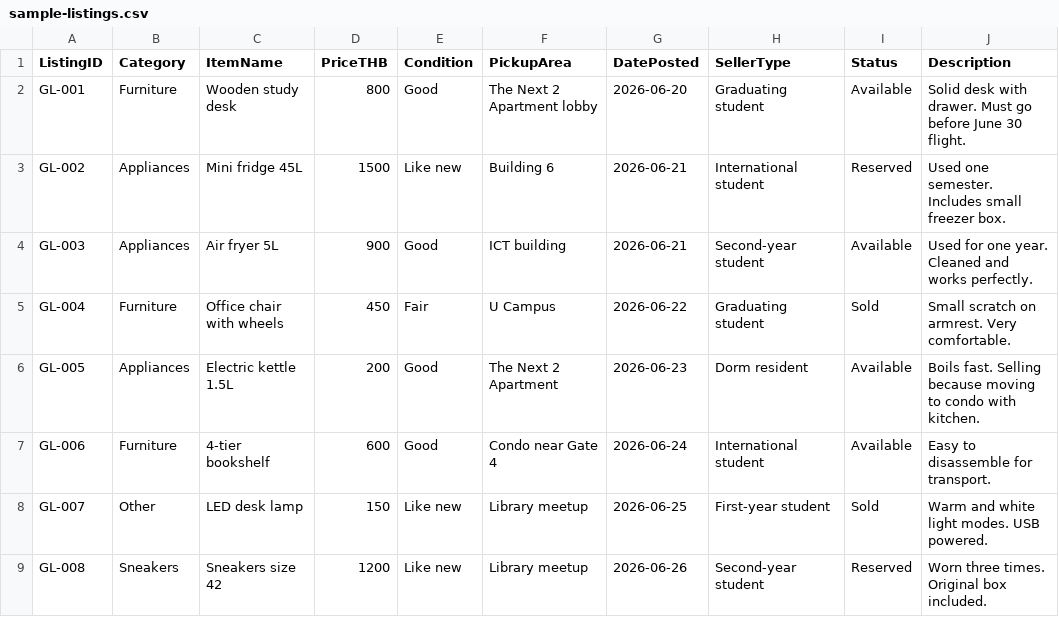
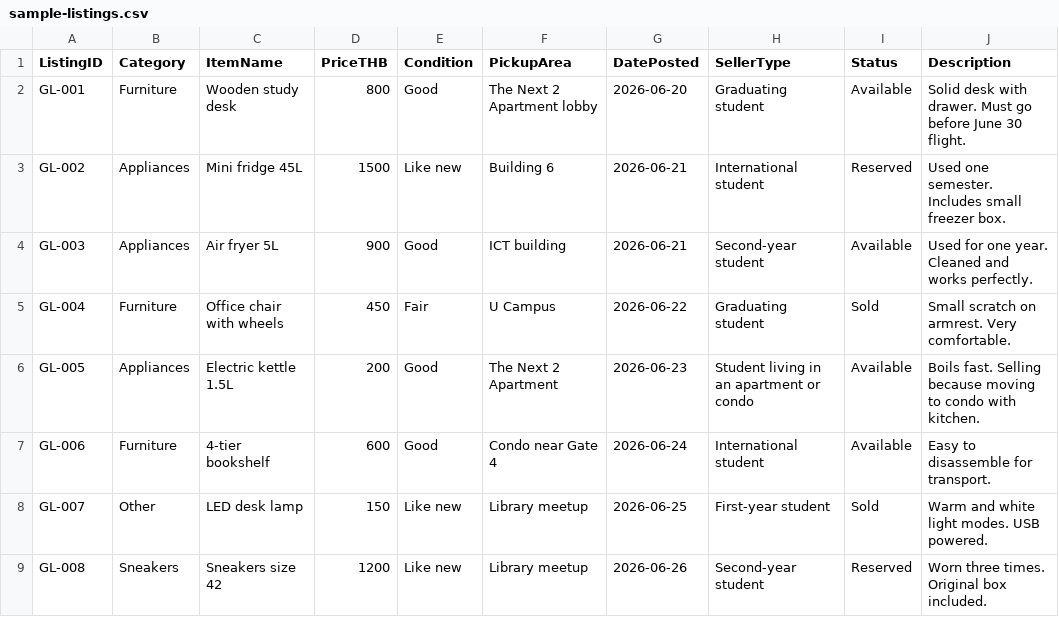
Before and after one commit to ruinogenesis/ICT111-Gravity-MVP, a CSV file: data/sample-listings.csv, drawn as a sheet.

Commit message:
Update sample-listings.csv

```diff
--- a/data/sample-listings.csv
+++ b/data/sample-listings.csv
@@ -5,3 +5,3 @@ GL-003,Appliances,Air fryer 5L,900,Good,ICT building,2026-06-21,Second-year stud
 GL-004,Furniture,Office chair with wheels,450,Fair,U Campus,2026-06-22,Graduating student,Sold,Small scratch on armrest. Very comfortable.
-GL-005,Appliances,Electric kettle 1.5L,200,Good,The Next 2 Apartment,2026-06-23,Dorm resident,Available,Boils fast. Selling because moving to condo with kitchen.
+GL-005,Appliances,Electric kettle 1.5L,200,Good,The Next 2 Apartment,2026-06-23,Student living in an apartment or condo,Available,Boils fast. Selling because moving to condo with kitchen.
 GL-006,Furniture,4-tier bookshelf,600,Good,Condo near Gate 4,2026-06-24,International student,Available,Easy to disassemble for transport.
```
